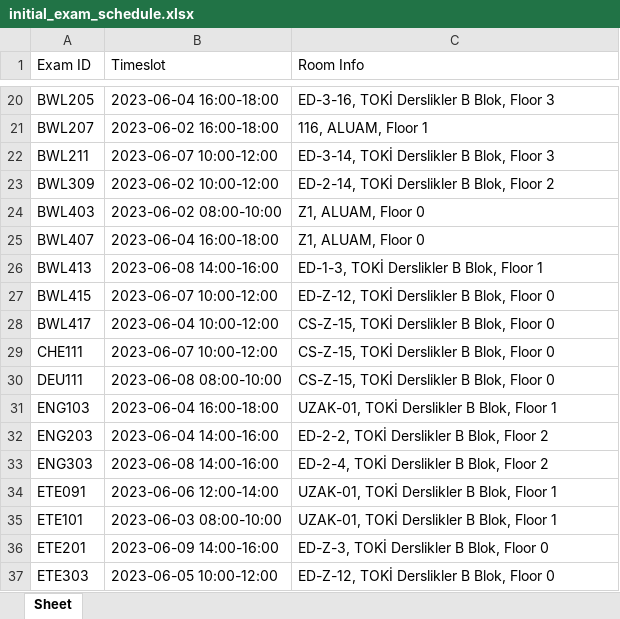
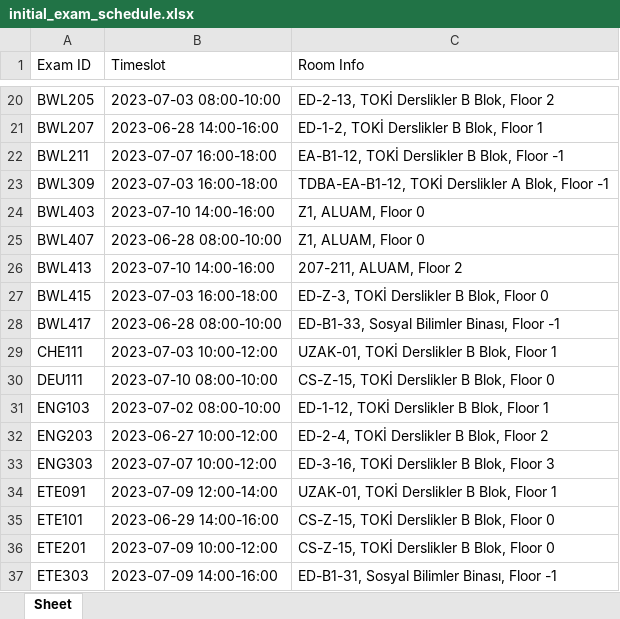
Before and after one commit to bernazehraural/SA_Timetabling, an Excel workbook: initial_exam_schedule.xlsx, sheet Sheet, drawn as a sheet; only a part is shown, gaps mark what is left out; values as stored, in another font and other column widths than the file's, no borders; the diff covers the shown part only; the diff names each change by its address in the sheet, - before the commit and + after, or states it on an @@ line.

```diff
--- a/initial_exam_schedule.xlsx (sheet Sheet)
+++ b/initial_exam_schedule.xlsx (sheet Sheet)
-B20 (Timeslot): 2023-06-04 16:00-18:00
+B20 (Timeslot): 2023-07-03 08:00-10:00
-C20 (Room Info): ED-3-16, TOKİ Derslikler B Blok, Floor 3
+C20 (Room Info): ED-2-13, TOKİ Derslikler B Blok, Floor 2
-B21 (Timeslot): 2023-06-02 16:00-18:00
+B21 (Timeslot): 2023-06-28 14:00-16:00
-C21 (Room Info): 116, ALUAM, Floor 1
+C21 (Room Info): ED-1-2, TOKİ Derslikler B Blok, Floor 1
-B22 (Timeslot): 2023-06-07 10:00-12:00
+B22 (Timeslot): 2023-07-07 16:00-18:00
-C22 (Room Info): ED-3-14, TOKİ Derslikler B Blok, Floor 3
+C22 (Room Info): EA-B1-12, TOKİ Derslikler B Blok, Floor -1
-B23 (Timeslot): 2023-06-02 10:00-12:00
+B23 (Timeslot): 2023-07-03 16:00-18:00
-C23 (Room Info): ED-2-14, TOKİ Derslikler B Blok, Floor 2
+C23 (Room Info): TDBA-EA-B1-12, TOKİ Derslikler A Blok, Floor -1
-B24 (Timeslot): 2023-06-02 08:00-10:00
+B24 (Timeslot): 2023-07-10 14:00-16:00
-B25 (Timeslot): 2023-06-04 16:00-18:00
+B25 (Timeslot): 2023-06-28 08:00-10:00
-B26 (Timeslot): 2023-06-08 14:00-16:00
+B26 (Timeslot): 2023-07-10 14:00-16:00
-C26 (Room Info): ED-1-3, TOKİ Derslikler B Blok, Floor 1
+C26 (Room Info): 207-211, ALUAM, Floor 2
-B27 (Timeslot): 2023-06-07 10:00-12:00
+B27 (Timeslot): 2023-07-03 16:00-18:00
-C27 (Room Info): ED-Z-12, TOKİ Derslikler B Blok, Floor 0
+C27 (Room Info): ED-Z-3, TOKİ Derslikler B Blok, Floor 0
-B28 (Timeslot): 2023-06-04 10:00-12:00
+B28 (Timeslot): 2023-06-28 08:00-10:00
-C28 (Room Info): CS-Z-15, TOKİ Derslikler B Blok, Floor 0
+C28 (Room Info): ED-B1-33, Sosyal Bilimler Binası, Floor -1
-B29 (Timeslot): 2023-06-07 10:00-12:00
+B29 (Timeslot): 2023-07-03 10:00-12:00
-C29 (Room Info): CS-Z-15, TOKİ Derslikler B Blok, Floor 0
+C29 (Room Info): UZAK-01, TOKİ Derslikler B Blok, Floor 1
-B30 (Timeslot): 2023-06-08 08:00-10:00
+B30 (Timeslot): 2023-07-10 08:00-10:00
-B31 (Timeslot): 2023-06-04 16:00-18:00
+B31 (Timeslot): 2023-07-02 08:00-10:00
-C31 (Room Info): UZAK-01, TOKİ Derslikler B Blok, Floor 1
+C31 (Room Info): ED-1-12, TOKİ Derslikler B Blok, Floor 1
-B32 (Timeslot): 2023-06-04 14:00-16:00
+B32 (Timeslot): 2023-06-27 10:00-12:00
-C32 (Room Info): ED-2-2, TOKİ Derslikler B Blok, Floor 2
+C32 (Room Info): ED-2-4, TOKİ Derslikler B Blok, Floor 2
-B33 (Timeslot): 2023-06-08 14:00-16:00
+B33 (Timeslot): 2023-07-07 10:00-12:00
-C33 (Room Info): ED-2-4, TOKİ Derslikler B Blok, Floor 2
+C33 (Room Info): ED-3-16, TOKİ Derslikler B Blok, Floor 3
-B34 (Timeslot): 2023-06-06 12:00-14:00
+B34 (Timeslot): 2023-07-09 12:00-14:00
-B35 (Timeslot): 2023-06-03 08:00-10:00
+B35 (Timeslot): 2023-06-29 14:00-16:00
-C35 (Room Info): UZAK-01, TOKİ Derslikler B Blok, Floor 1
+C35 (Room Info): CS-Z-15, TOKİ Derslikler B Blok, Floor 0
-B36 (Timeslot): 2023-06-09 14:00-16:00
+B36 (Timeslot): 2023-07-09 10:00-12:00
-C36 (Room Info): ED-Z-3, TOKİ Derslikler B Blok, Floor 0
+C36 (Room Info): CS-Z-15, TOKİ Derslikler B Blok, Floor 0
-B37 (Timeslot): 2023-06-05 10:00-12:00
+B37 (Timeslot): 2023-07-09 14:00-16:00
-C37 (Room Info): ED-Z-12, TOKİ Derslikler B Blok, Floor 0
+C37 (Room Info): ED-B1-31, Sosyal Bilimler Binası, Floor -1
```
Also changed, not shown: 1 added row and 320 edited cells elsewhere in this sheet, Data/classes.xlsx, Data/classrooms.xlsx, 20 other files.
